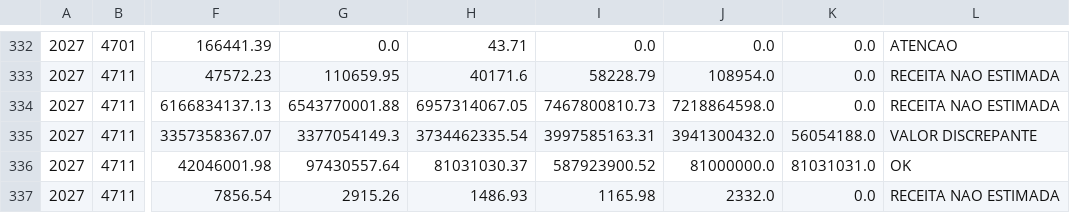
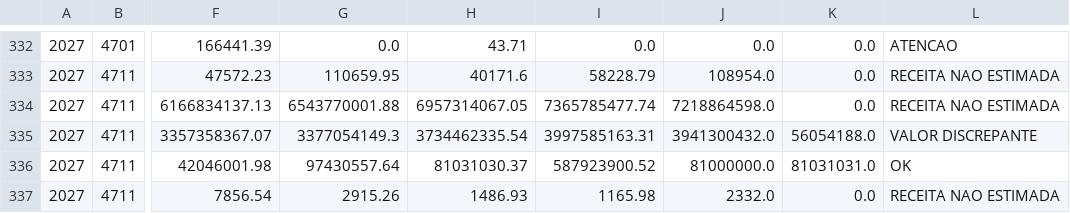
Before and after one commit to splor-mg/painel-ldo, a CSV file: data/fonte_analise.csv, drawn as a sheet; only a part is shown, gaps mark what is left out; the diff names each change by its address in the sheet, - before the commit and + after, or states it on an @@ line.

```diff
--- a/data/fonte_analise.csv
+++ b/data/fonte_analise.csv
-I334: 7467800810.73
+I334: 7365785477.74
```
Also changed, not shown: data/receita_analise.csv, 4 other files.
